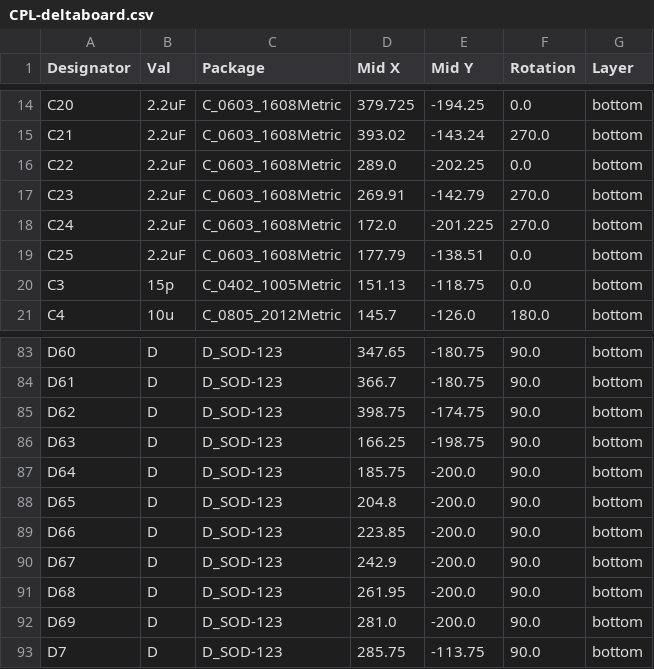
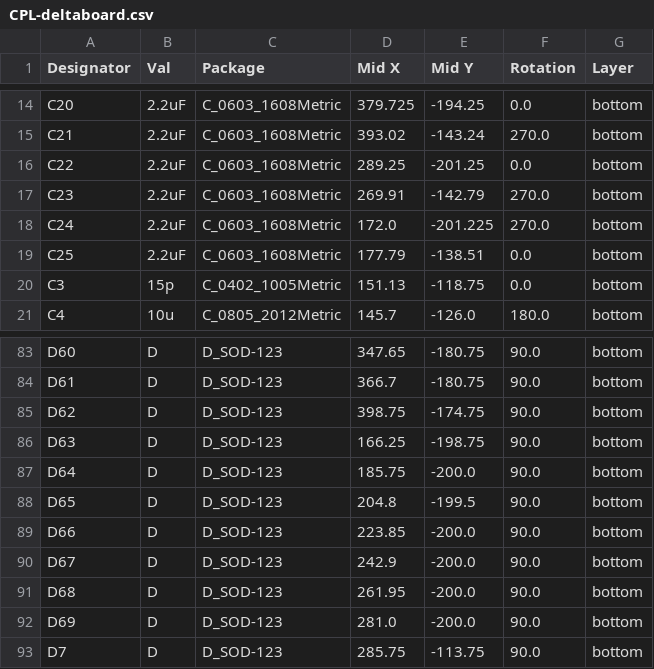
Before and after one commit to Badbird5907/deltaboard, a CSV file: Production/PCB/CPL-deltaboard.csv, drawn as a sheet; only a part is shown, gaps mark what is left out.

```diff
--- a/Production/PCB/CPL-deltaboard.csv
+++ b/Production/PCB/CPL-deltaboard.csv
@@ -15,3 +15,3 @@ C20,2.2uF,C_0603_1608Metric,379.725,-194.25,0.0,bottom
 C21,2.2uF,C_0603_1608Metric,393.02,-143.24,270.0,bottom
-C22,2.2uF,C_0603_1608Metric,289.0,-202.25,0.0,bottom
+C22,2.2uF,C_0603_1608Metric,289.25,-201.25,0.0,bottom
 C23,2.2uF,C_0603_1608Metric,269.91,-142.79,270.0,bottom
@@ -87,3 +87,3 @@ D63,D,D_SOD-123,166.25,-198.75,90.0,bottom
 D64,D,D_SOD-123,185.75,-200.0,90.0,bottom
-D65,D,D_SOD-123,204.8,-200.0,90.0,bottom
+D65,D,D_SOD-123,204.8,-199.5,90.0,bottom
 D66,D,D_SOD-123,223.85,-200.0,90.0,bottom
```
Also changed, not shown: 3 other files.
